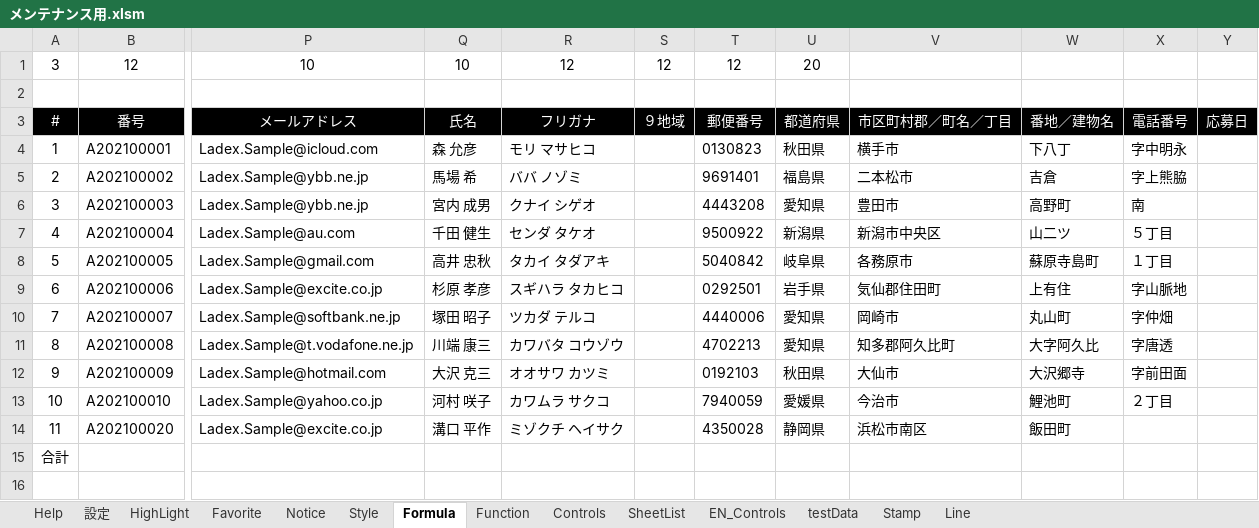
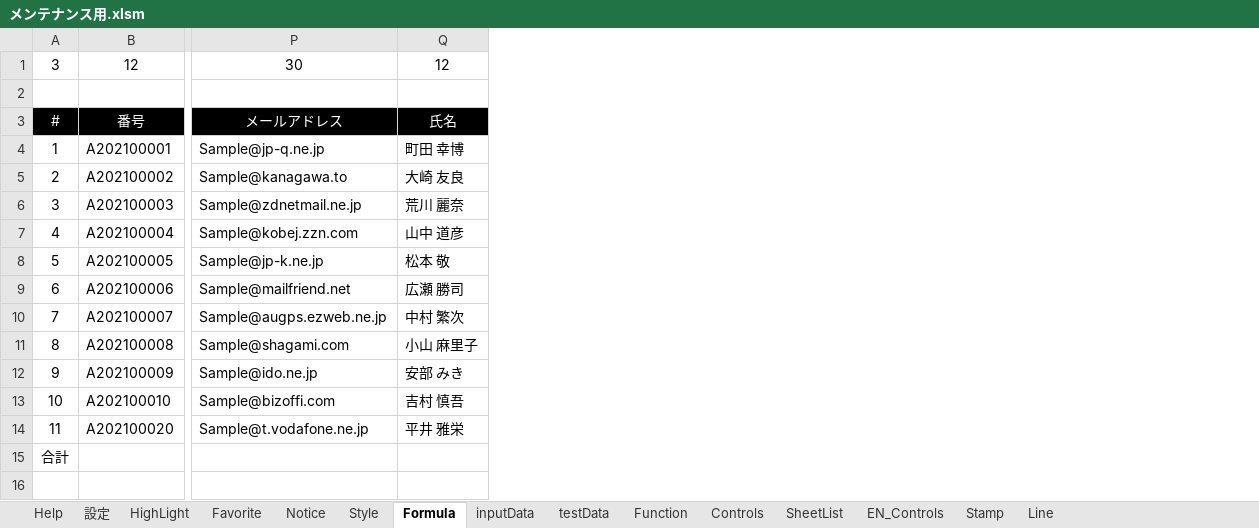
Before and after one commit to bkoizumi/Ladex, an Excel workbook: メンテナンス用.xlsm, sheet Formula, drawn as a sheet; only a part is shown, gaps mark what is left out; values as stored, in another font and other column widths than the file's, no borders; charts and pictures not drawn; removed rows and columns are numbered as before the commit, all else as after; the diff covers the shown part only; the diff names each change by its address in the sheet, - before the commit and + after, or states it on an @@ line.

```diff
--- a/メンテナンス用.xlsm (sheet Formula)
+++ b/メンテナンス用.xlsm (sheet Formula)
+sheet tab: inputData
@@ sheet tab order changed: Help | 設定 | HighLight | Favorite | Notice | Style | Formula | inputData | testData | Function | Controls | SheetList | EN_Controls | Stamp | Line @@
-column P, rows 1-14: 10 |  | メールアドレス | Ladex.Sample@icloud.com | Ladex.Sample@ybb.ne.jp | Ladex.Sample@ybb.ne.jp | Ladex.Sample@au.com | Ladex.Sample@gmail.com | Ladex.Sample@excite.co.jp | Ladex.Sample@softbank.ne.jp | Ladex.Sample@t.vodafone.ne.jp | Ladex.Sample@hotmail.com | Ladex.Sample@yahoo.co.jp | Ladex.Sample@excite.co.jp
-column Q, rows 1-14: 10 |  | 氏名 | 森 允彦 | 馬場 希 | 宮内 成男 | 千田 健生 | 高井 忠秋 | 杉原 孝彦 | 塚田 昭子 | 川端 康三 | 大沢 克三 | 河村 咲子 | 溝口 平作
-column R, rows 1-14: 12 |  | フリガナ | モリ マサヒコ | ババ ノゾミ | クナイ シゲオ | センダ タケオ | タカイ タダアキ | スギハラ タカヒコ | ツカダ テルコ | カワバタ コウゾウ | オオサワ カツミ | カワムラ サクコ | ミゾクチ ヘイサク
-column S, rows 1-3: 12 |  | ９地域
-column T, rows 1-14: 12 |  | 郵便番号 | 0130823 | 9691401 | 4443208 | 9500922 | 5040842 | 0292501 | 4440006 | 4702213 | 0192103 | 7940059 | 4350028
-column U, rows 1-14: 20 |  | 都道府県 | 秋田県 | 福島県 | 愛知県 | 新潟県 | 岐阜県 | 岩手県 | 愛知県 | 愛知県 | 秋田県 | 愛媛県 | 静岡県
-column V, rows 3-14: 市区町村郡／町名／丁目 | 横手市 | 二本松市 | 豊田市 | 新潟市中央区 | 各務原市 | 気仙郡住田町 | 岡崎市 | 知多郡阿久比町 | 大仙市 | 今治市 | 浜松市南区
-column W, rows 3-14: 番地／建物名 | 下八丁 | 吉倉 | 高野町 | 山二ツ | 蘇原寺島町 | 上有住 | 丸山町 | 大字阿久比 | 大沢郷寺 | 鯉池町 | 飯田町
-column X, rows 3-13: 電話番号 | 字中明永 | 字上熊脇 | 南 | ５丁目 | １丁目 | 字山脈地 | 字仲畑 | 字唐透 | 字前田面 | ２丁目
-column Y, row 3: 応募日
+column P, rows 1-14: 30 |  | メールアドレス | Sample@jp-q.ne.jp | Sample@kanagawa.to | Sample@zdnetmail.ne.jp | Sample@kobej.zzn.com | Sample@jp-k.ne.jp | Sample@mailfriend.net | Sample@augps.ezweb.ne.jp | Sample@shagami.com | Sample@ido.ne.jp | Sample@bizoffi.com | Sample@t.vodafone.ne.jp
+column Q, rows 1-14: 12 |  | 氏名 | 町田 幸博 | 大崎 友良 | 荒川 麗奈 | 山中 道彦 | 松本 敬 | 広瀬 勝司 | 中村 繁次 | 小山 麻里子 | 安部 みき | 吉村 慎吾 | 平井 雅栄
```
Also changed, not shown: 7 added columns and 2 edited cells elsewhere in this sheet, sheet SheetList, sheet 設定, sheet Function, sheet Style, charts or pictures, Ladex/スタイル情報.xlsx, 27 other files.
